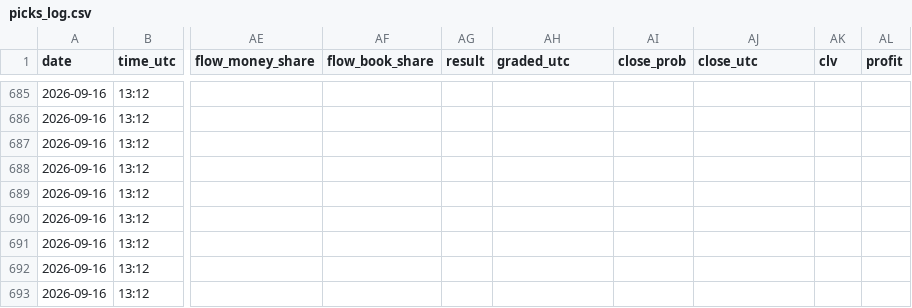
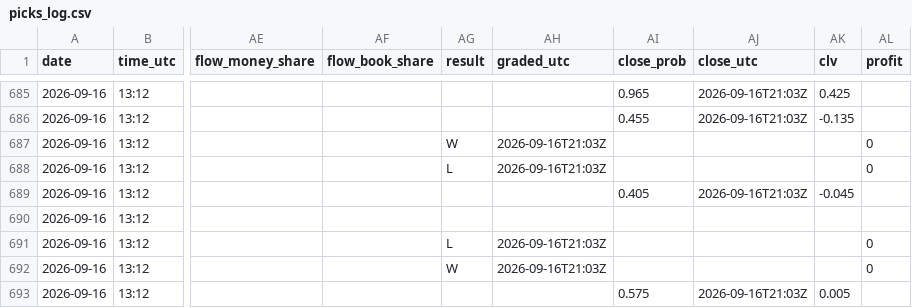
Before and after one commit to Predatuh/EdgeBot, a CSV file: data/v2/picks_log.csv, drawn as a sheet; only a part is shown, gaps mark what is left out; the diff covers the shown part only; the diff names each change by its address in the sheet, - before the commit and + after, or states it on an @@ line.

```diff
--- a/data/v2/picks_log.csv
+++ b/data/v2/picks_log.csv
-AI685 (close_prob): (empty)
+AI685 (close_prob): 0.965
-AJ685:AJ686 (close_utc): (empty)
+AJ685:AJ686 (close_utc): 2026-09-16T21:03Z
-AK685 (clv): (empty)
+AK685 (clv): 0.425
-AI686 (close_prob): (empty)
+AI686 (close_prob): 0.455
-AK686 (clv): (empty)
+AK686 (clv): -0.135
-AG687 (result): (empty)
+AG687 (result): W
-AH687:AH688 (graded_utc): (empty)
+AH687:AH688 (graded_utc): 2026-09-16T21:03Z
-AL687:AL688 (profit): (empty)
+AL687:AL688 (profit): 0
-AG688 (result): (empty)
+AG688 (result): L
-AI689 (close_prob): (empty)
+AI689 (close_prob): 0.405
-AJ689 (close_utc): (empty)
+AJ689 (close_utc): 2026-09-16T21:03Z
-AK689 (clv): (empty)
+AK689 (clv): -0.045
-AG691 (result): (empty)
+AG691 (result): L
-AH691:AH692 (graded_utc): (empty)
+AH691:AH692 (graded_utc): 2026-09-16T21:03Z
-AL691:AL692 (profit): (empty)
+AL691:AL692 (profit): 0
-AG692 (result): (empty)
+AG692 (result): W
-AI693 (close_prob): (empty)
+AI693 (close_prob): 0.575
-AJ693 (close_utc): (empty)
+AJ693 (close_utc): 2026-09-16T21:03Z
-AK693 (clv): (empty)
+AK693 (clv): 0.005
```
Also changed, not shown: 84 edited cells elsewhere in this file, 11 other files.
